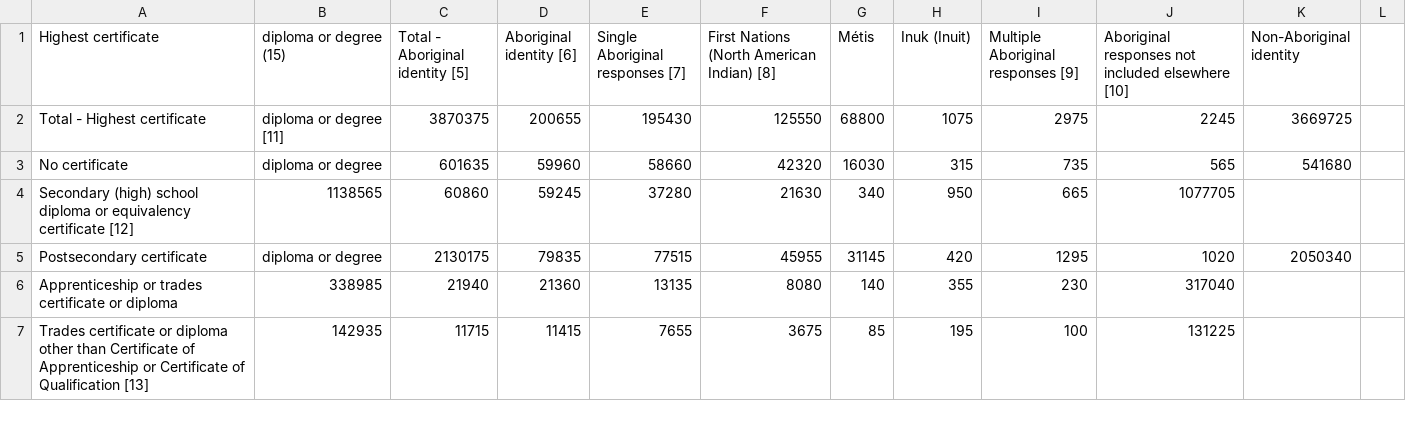
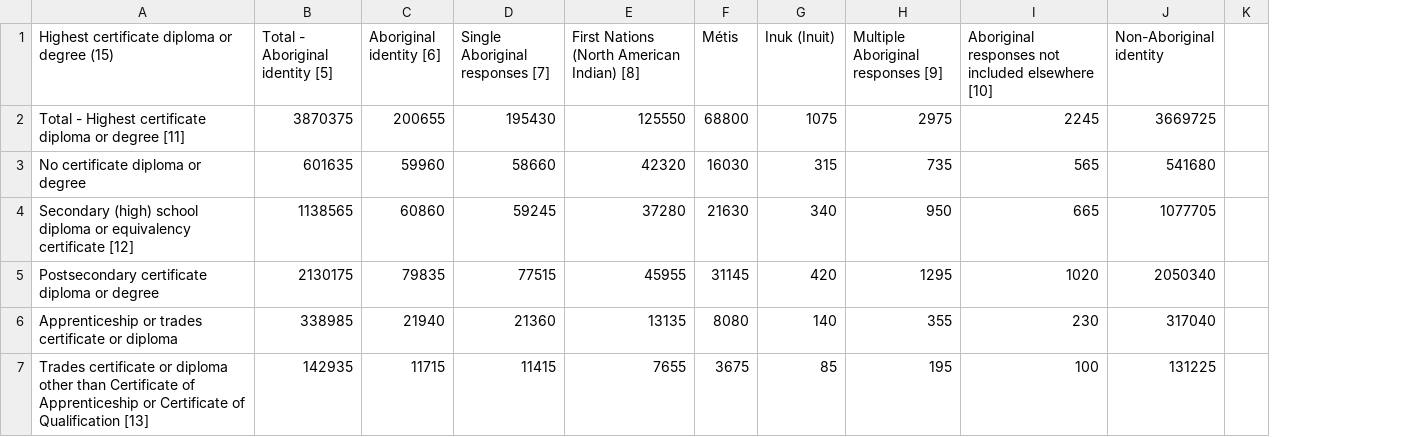
Before and after one commit to cmadland/PhD-Data, a CSV file: 98-400-X2016262.csv, drawn as a sheet; only a part is shown; removed rows and columns are numbered as before the commit, all else as after; the diff covers the shown part only; the diff names each change by its address in the sheet, - before the commit and + after, or states it on an @@ line.

Commit message:
commas

```diff
--- a/98-400-X2016262.csv
+++ b/98-400-X2016262.csv
-column B (diploma or degree (15)), rows 2-7: diploma or degree [11] | diploma or degree | 1138565 | diploma or degree | 338985 | 142935
-A1: Highest certificate
+A1: Highest certificate diploma or degree (15)
-A2: Total - Highest certificate
+A2: Total - Highest certificate diploma or degree [11]
-A3: No certificate
+A3: No certificate diploma or degree
-B4 (Total - Aboriginal identity [5]): 60860
+B4 (Total - Aboriginal identity [5]): 1138565
-C4 (Aboriginal identity [6]): 59245
+C4 (Aboriginal identity [6]): 60860
-D4 (Single Aboriginal responses [7]): 37280
+D4 (Single Aboriginal responses [7]): 59245
-E4: 21630
+E4: 37280
-F4 (Métis): 340
+F4 (Métis): 21630
-G4 (Inuk (Inuit)): 950
+G4 (Inuk (Inuit)): 340
-H4: 665
+H4: 950
-I4: 1077705
+I4: 665
-J4 (Non-Aboriginal identity): (empty)
+J4 (Non-Aboriginal identity): 1077705
-A5: Postsecondary certificate
+A5: Postsecondary certificate diploma or degree
-B6 (Total - Aboriginal identity [5]): 21940
+B6 (Total - Aboriginal identity [5]): 338985
-C6 (Aboriginal identity [6]): 21360
+C6 (Aboriginal identity [6]): 21940
-D6 (Single Aboriginal responses [7]): 13135
+D6 (Single Aboriginal responses [7]): 21360
-E6: 8080
+E6: 13135
-F6 (Métis): 140
+F6 (Métis): 8080
-G6 (Inuk (Inuit)): 355
+G6 (Inuk (Inuit)): 140
-H6: 230
+H6: 355
-I6: 317040
+I6: 230
-J6 (Non-Aboriginal identity): (empty)
+J6 (Non-Aboriginal identity): 317040
-B7 (Total - Aboriginal identity [5]): 11715
+B7 (Total - Aboriginal identity [5]): 142935
-C7 (Aboriginal identity [6]): 11415
+C7 (Aboriginal identity [6]): 11715
-D7 (Single Aboriginal responses [7]): 7655
+D7 (Single Aboriginal responses [7]): 11415
-E7: 3675
+E7: 7655
-F7 (Métis): 85
+F7 (Métis): 3675
-G7 (Inuk (Inuit)): 195
+G7 (Inuk (Inuit)): 85
-H7: 100
+H7: 195
-I7: 131225
+I7: 100
-J7 (Non-Aboriginal identity): (empty)
+J7 (Non-Aboriginal identity): 131225
```
Also changed, not shown: 1 added row, 1 removed row and 55 edited cells elsewhere in this file.
